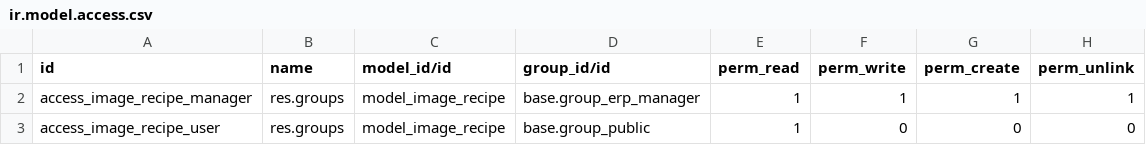
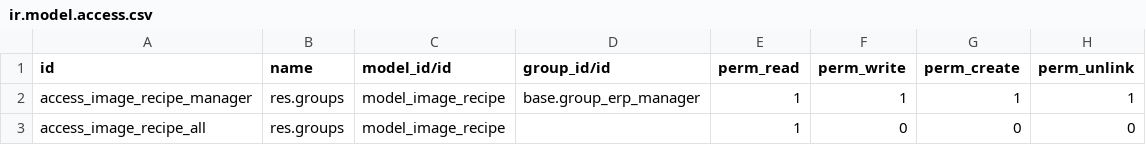
Before and after one commit to vertelab/odoo-imagemagick, a CSV file: website_imagemagick/security/ir.model.access.csv, drawn as a sheet.

Commit message:
website_imagemagick: param_list (list of params for view puposes), image (preview of image)

```diff
--- a/website_imagemagick/security/ir.model.access.csv
+++ b/website_imagemagick/security/ir.model.access.csv
@@ -2,2 +2,2 @@ id,name,model_id/id,group_id/id,perm_read,perm_write,perm_create,perm_unlink
 access_image_recipe_manager,res.groups,model_image_recipe,base.group_erp_manager,1,1,1,1
-access_image_recipe_user,res.groups,model_image_recipe,base.group_public,1,0,0,0
+access_image_recipe_all,res.groups,model_image_recipe,,1,0,0,0
```
Also changed, not shown: 2 other files.
